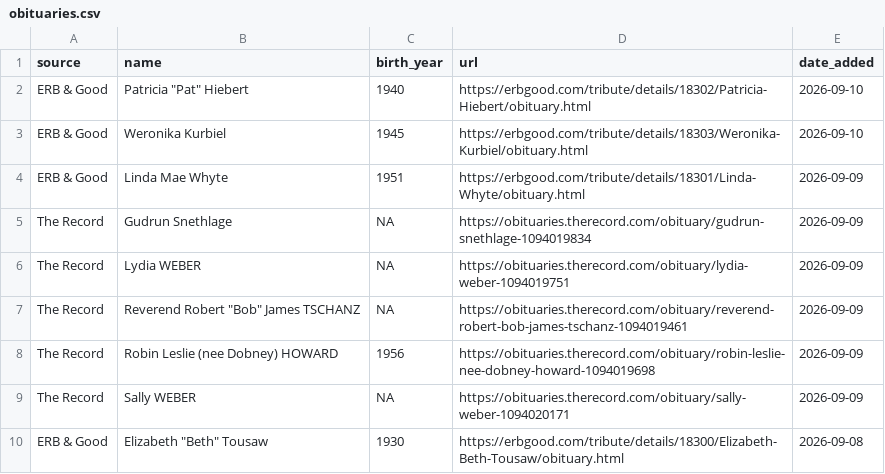
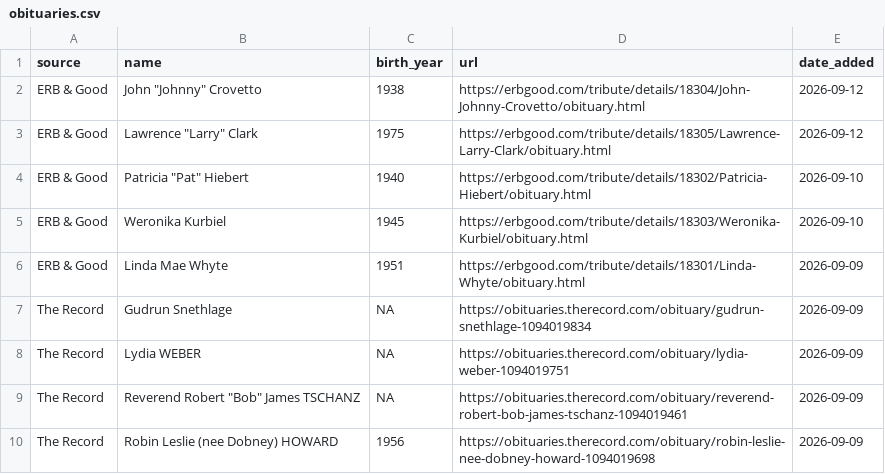
Before and after one commit to gpberber/waterloo-region-obituaries, a CSV file: data/obituaries.csv, drawn as a sheet; only a part is shown; the shorter side is filled out with more unchanged rows.

```diff
--- a/data/obituaries.csv
+++ b/data/obituaries.csv
@@ -1,2 +1,4 @@
 source,name,birth_year,url,date_added
+ERB & Good,"John ""Johnny"" Crovetto",1938,https://erbgood.com/tribute/details/18304/John-Johnny-Crovetto/obituary.html,2026-09-12
+ERB & Good,"Lawrence ""Larry"" Clark",1975,https://erbgood.com/tribute/details/18305/Lawrence-Larry-Clark/obituary.html,2026-09-12
 ERB & Good,"Patricia ""Pat"" Hiebert",1940,https://erbgood.com/tribute/details/18302/Patricia-Hiebert/obituary.html,2026-09-10
```
Also changed, not shown: 1 other file.
